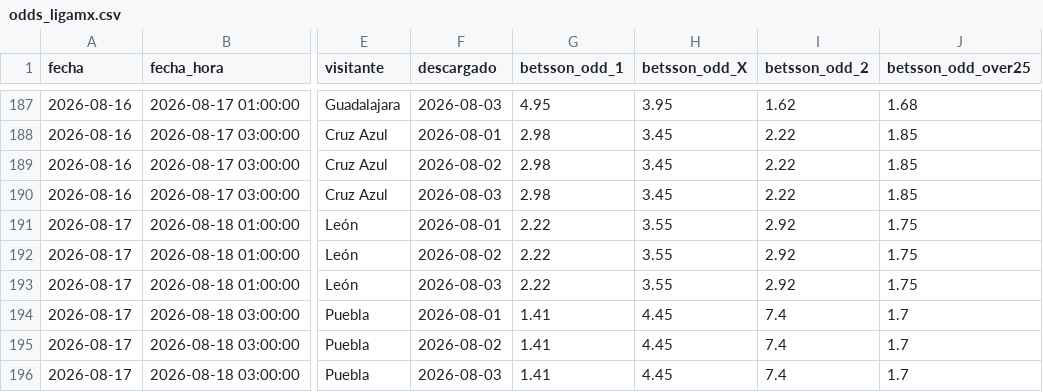
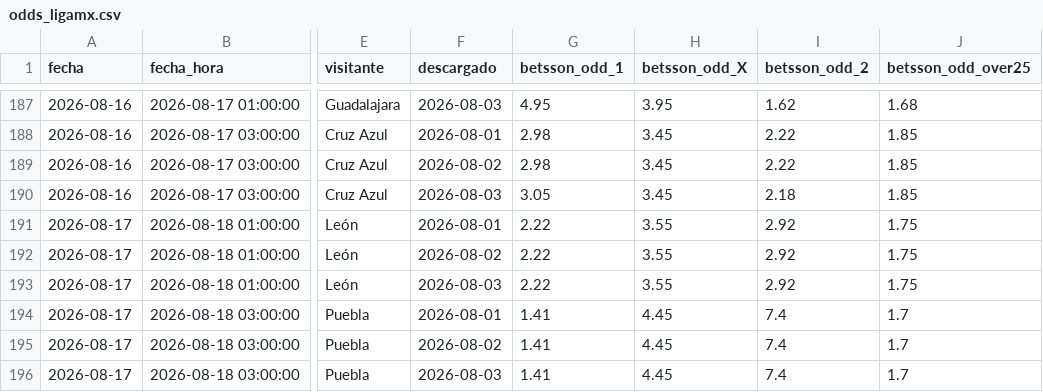
Before and after one commit to MauCarVaz1995/LigaMX, a CSV file: data/processed/odds_ligamx.csv, drawn as a sheet; only a part is shown, gaps mark what is left out; the diff names each change by its address in the sheet, - before the commit and + after, or states it on an @@ line.

```diff
--- a/data/processed/odds_ligamx.csv
+++ b/data/processed/odds_ligamx.csv
-G190 (betsson_odd_1): 2.98
+G190 (betsson_odd_1): 3.05
-I190 (betsson_odd_2): 2.22
+I190 (betsson_odd_2): 2.18
```
Also changed, not shown: 1 other file.
